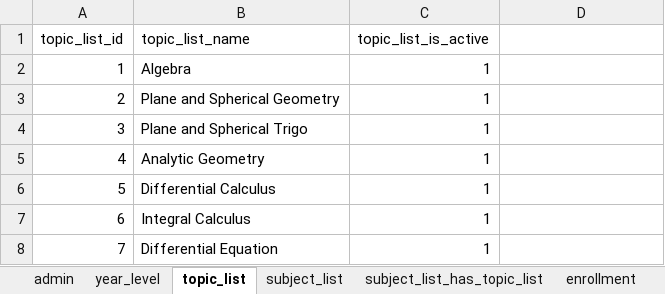
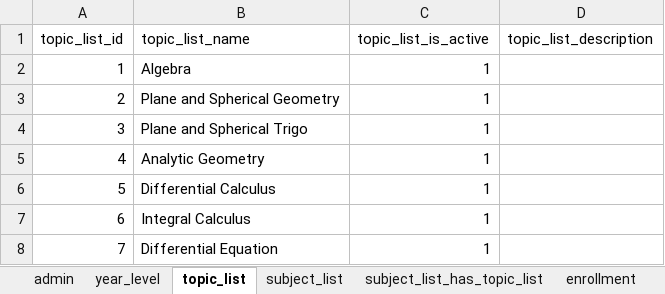
Before and after one commit to aeganaden/E-Rev-Learning-And-Information-Management-System, an Excel workbook: overall.xlsx, sheet topic_list, drawn as a sheet; only a part is shown; values as stored, in another font and other column widths than the file's, no borders; the diff names each change by its address in the sheet, - before the commit and + after, or states it on an @@ line.

```diff
--- a/overall.xlsx (sheet topic_list)
+++ b/overall.xlsx (sheet topic_list)
-D1: (empty)
+D1: topic_list_description
```
Also changed, not shown: testing.xlsx, 13 other files.
